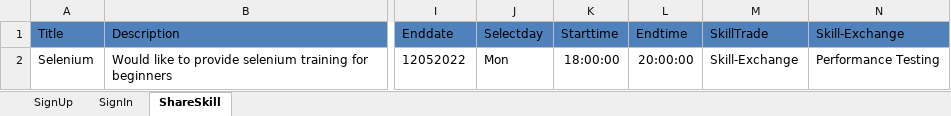
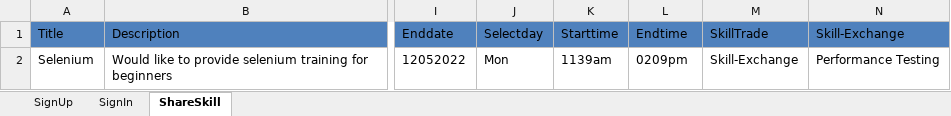
Before and after one commit to ManaliJain16/Mars-OnboardingCompetition, an Excel workbook: MarsFramework/ExcelData/TestDataShareSkill.xlsx, sheet ShareSkill, drawn as a sheet; only a part is shown, gaps mark what is left out; values as stored, in another font and other column widths than the file's, no borders; the diff names each change by its address in the sheet, - before the commit and + after, or states it on an @@ line.

```diff
--- a/MarsFramework/ExcelData/TestDataShareSkill.xlsx (sheet ShareSkill)
+++ b/MarsFramework/ExcelData/TestDataShareSkill.xlsx (sheet ShareSkill)
-K2 (Starttime): 18:00:00
+K2 (Starttime): 1139am
-L2 (Endtime): 20:00:00
+L2 (Endtime): 0209pm
```
Also changed, not shown: MarsFramework/ExcelData/TestDataManageListings.xlsx, 1 other file.
